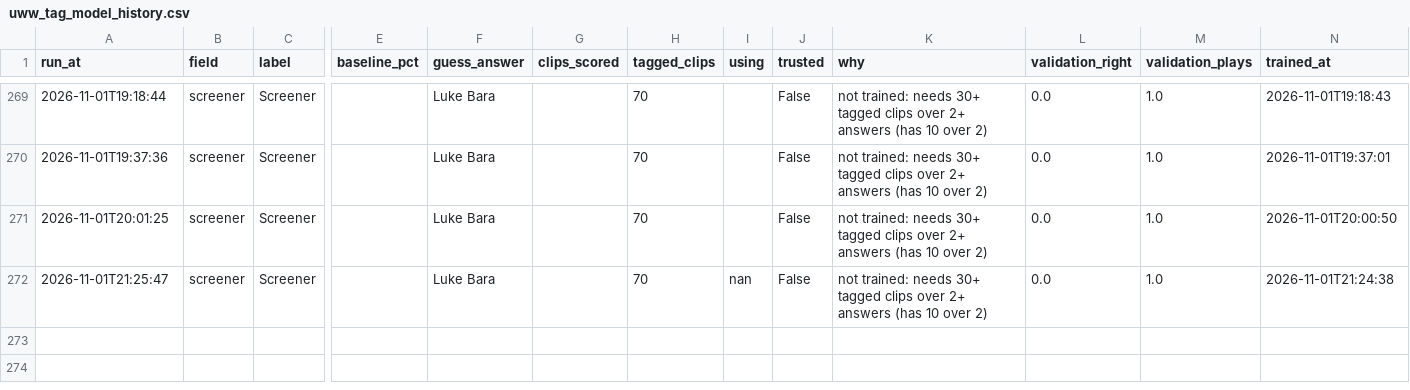
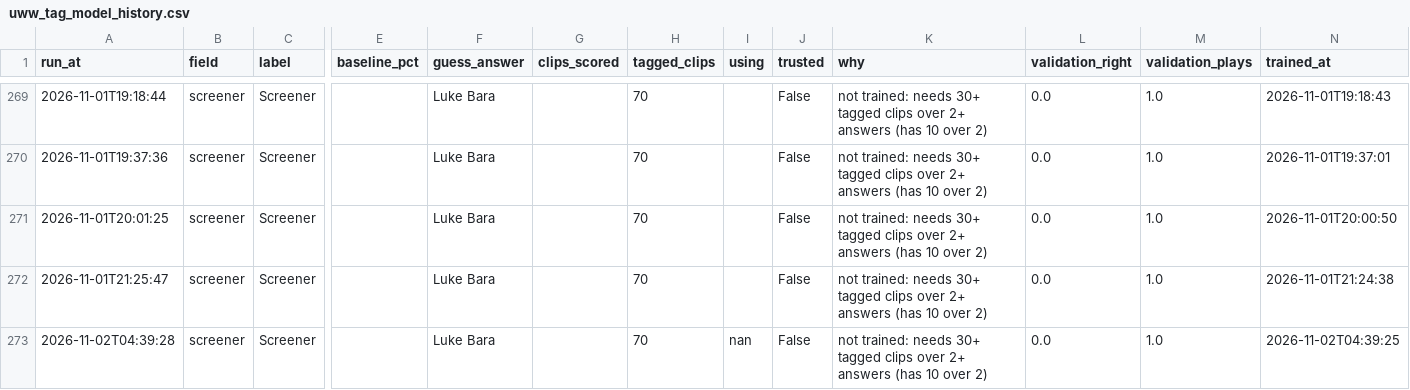
Before and after one commit to fritschcm272/uwwmensbball, a CSV file: data/uww_tag_model_history.csv, drawn as a sheet; only a part is shown, gaps mark what is left out; rows hold the shown columns only; the diff names each change by its address in the sheet, - before the commit and + after, or states it on an @@ line.

```diff
--- a/data/uww_tag_model_history.csv
+++ b/data/uww_tag_model_history.csv
-I272 (using): nan
+I272 (using): (empty)
+row 273: 2026-11-02T04:39:28 | screener | Screener |  | Luke Bara |  | 70 | nan | False | not trained: needs 30+ tagged clips over 2+ answers (has 10 over 2) | 0.0 | 1.0 | 2026-11-02T04:39:25
```
Also changed, not shown: data/uww_model_version_history.csv, data/uww_trk_clips.csv, 35 other files.
